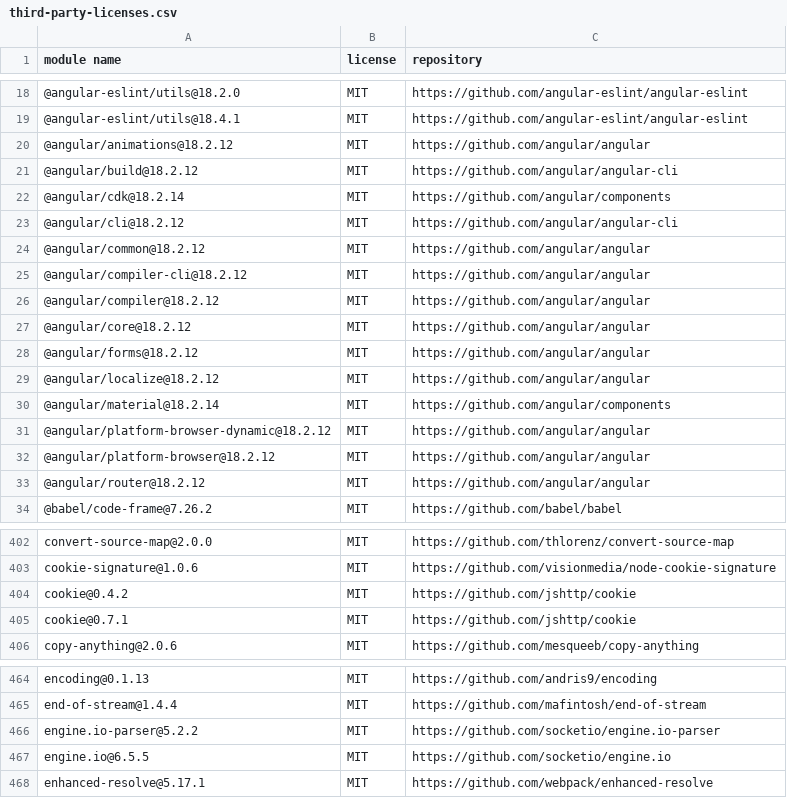
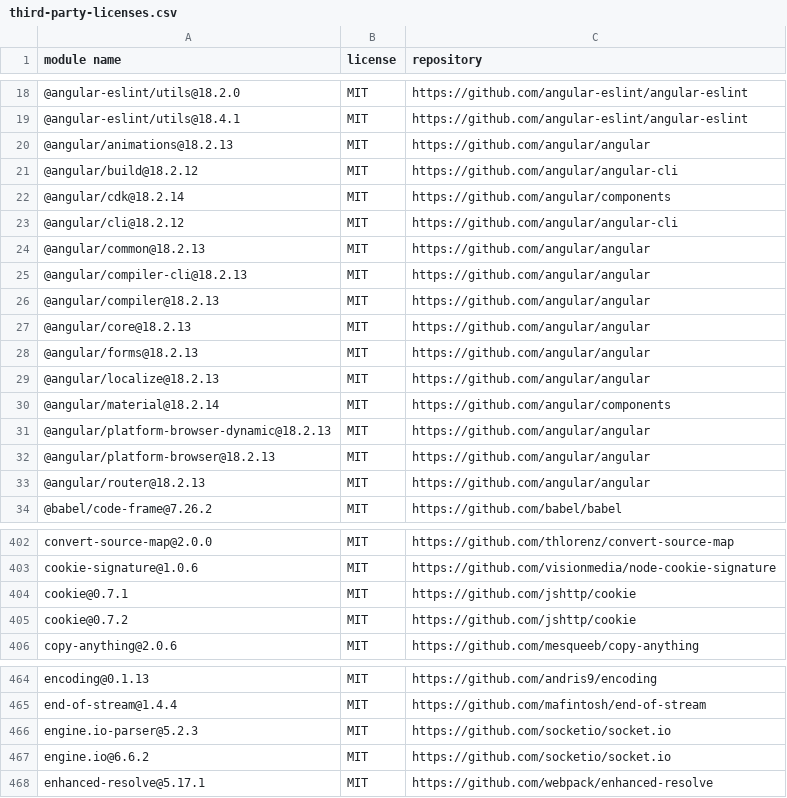
Before and after one commit to CargoTrackSolutions/ecmr-frontend, a CSV file: angular-frontend/third-party-licenses/third-party-licenses.csv, drawn as a sheet; only a part is shown, gaps mark what is left out; the diff covers the shown part only.

Commit message:
Update core framework
* Update Angular dependencies to 18.2.13

```diff
--- a/angular-frontend/third-party-licenses/third-party-licenses.csv
+++ b/angular-frontend/third-party-licenses/third-party-licenses.csv
@@ -19,3 +19,3 @@
 "@angular-eslint/utils@18.4.1","MIT","https://github.com/angular-eslint/angular-eslint"
-"@angular/animations@18.2.12","MIT","https://github.com/angular/angular"
+"@angular/animations@18.2.13","MIT","https://github.com/angular/angular"
 "@angular/build@18.2.12","MIT","https://github.com/angular/angular-cli"
@@ -23,12 +23,12 @@
 "@angular/cli@18.2.12","MIT","https://github.com/angular/angular-cli"
-"@angular/common@18.2.12","MIT","https://github.com/angular/angular"
-"@angular/compiler-cli@18.2.12","MIT","https://github.com/angular/angular"
-"@angular/compiler@18.2.12","MIT","https://github.com/angular/angular"
-"@angular/core@18.2.12","MIT","https://github.com/angular/angular"
-"@angular/forms@18.2.12","MIT","https://github.com/angular/angular"
-"@angular/localize@18.2.12","MIT","https://github.com/angular/angular"
+"@angular/common@18.2.13","MIT","https://github.com/angular/angular"
+"@angular/compiler-cli@18.2.13","MIT","https://github.com/angular/angular"
+"@angular/compiler@18.2.13","MIT","https://github.com/angular/angular"
+"@angular/core@18.2.13","MIT","https://github.com/angular/angular"
+"@angular/forms@18.2.13","MIT","https://github.com/angular/angular"
+"@angular/localize@18.2.13","MIT","https://github.com/angular/angular"
 "@angular/material@18.2.14","MIT","https://github.com/angular/components"
-"@angular/platform-browser-dynamic@18.2.12","MIT","https://github.com/angular/angular"
-"@angular/platform-browser@18.2.12","MIT","https://github.com/angular/angular"
-"@angular/router@18.2.12","MIT","https://github.com/angular/angular"
+"@angular/platform-browser-dynamic@18.2.13","MIT","https://github.com/angular/angular"
+"@angular/platform-browser@18.2.13","MIT","https://github.com/angular/angular"
+"@angular/router@18.2.13","MIT","https://github.com/angular/angular"
 "@babel/code-frame@7.26.2","MIT","https://github.com/babel/babel"
@@ -403,4 +403,4 @@
 "cookie-signature@1.0.6","MIT","https://github.com/visionmedia/node-cookie-signature"
-"cookie@0.4.2","MIT","https://github.com/jshttp/cookie"
 "cookie@0.7.1","MIT","https://github.com/jshttp/cookie"
+"cookie@0.7.2","MIT","https://github.com/jshttp/cookie"
 "copy-anything@2.0.6","MIT","https://github.com/mesqueeb/copy-anything"
@@ -465,4 +465,4 @@
 "end-of-stream@1.4.4","MIT","https://github.com/mafintosh/end-of-stream"
-"engine.io-parser@5.2.2","MIT","https://github.com/socketio/engine.io-parser"
-"engine.io@6.5.5","MIT","https://github.com/socketio/engine.io"
+"engine.io-parser@5.2.3","MIT","https://github.com/socketio/socket.io"
+"engine.io@6.6.2","MIT","https://github.com/socketio/socket.io"
 "enhanced-resolve@5.17.1","MIT","https://github.com/webpack/enhanced-resolve"
```
Also changed, not shown: 2 removed rows and 7 edited cells elsewhere in this file, 2 other files.
